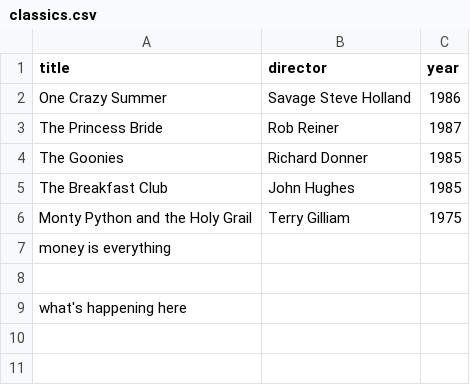
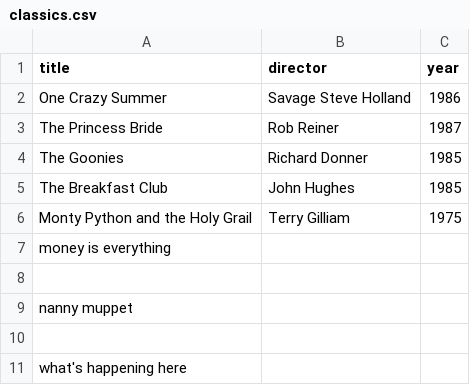
Before and after one commit to sankarkalla2/webflyx, a CSV file: classics.csv, drawn as a sheet.

Commit message:
y: wow

```diff
--- a/classics.csv
+++ b/classics.csv
@@ -8,2 +8,4 @@ money is everything
 
+nanny muppet
+
 what's happening here
```
